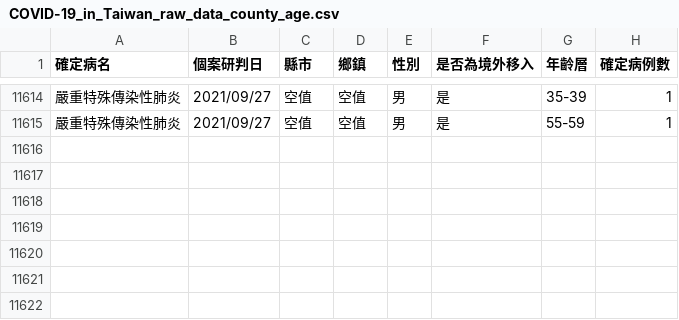
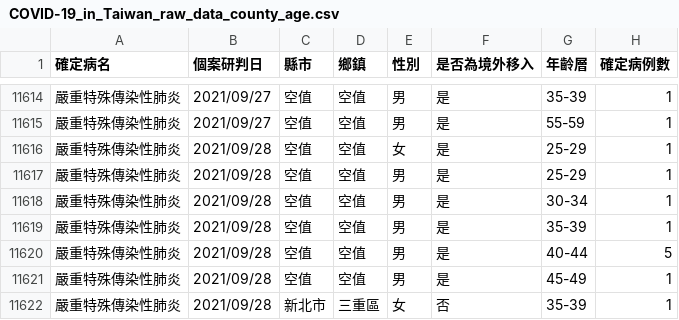
Before and after one commit to Linc-tw/COVID_breakdown, a CSV file: raw_data/COVID-19_in_Taiwan_raw_data_county_age.csv, drawn as a sheet; only a part is shown, gaps mark what is left out.

Commit message:
Automatic data update

```diff
--- a/raw_data/COVID-19_in_Taiwan_raw_data_county_age.csv
+++ b/raw_data/COVID-19_in_Taiwan_raw_data_county_age.csv
@@ -11615 +11615,8 @@
 嚴重特殊傳染性肺炎,2021/09/27,空值,空值,男,是,55-59,1
+嚴重特殊傳染性肺炎,2021/09/28,空值,空值,女,是,25-29,1
+嚴重特殊傳染性肺炎,2021/09/28,空值,空值,男,是,25-29,1
+嚴重特殊傳染性肺炎,2021/09/28,空值,空值,男,是,30-34,1
+嚴重特殊傳染性肺炎,2021/09/28,空值,空值,男,是,35-39,1
+嚴重特殊傳染性肺炎,2021/09/28,空值,空值,男,是,40-44,5
+嚴重特殊傳染性肺炎,2021/09/28,空值,空值,男,是,45-49,1
+嚴重特殊傳染性肺炎,2021/09/28,新北市,三重區,女,否,35-39,1
```
Also changed, not shown: processed_data/2021/case_counts_by_report_day.csv, processed_data/overall/case_counts_by_report_day.csv, 14 other files.
